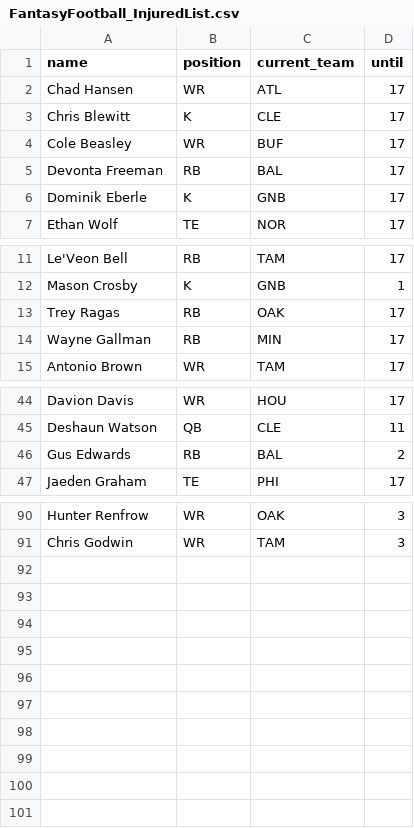
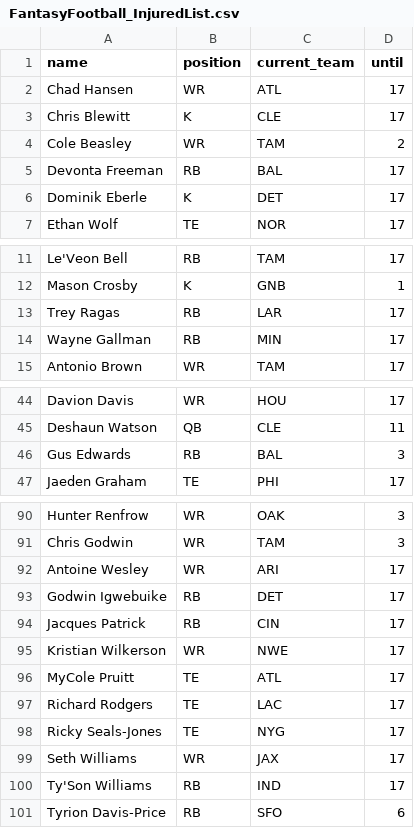
Before and after one commit to tefirman/FantasySports, a CSV file: FantasyFootball_InjuredList.csv, drawn as a sheet; only a part is shown, gaps mark what is left out; the diff covers the shown part only.

Commit message:
Update FantasyFootball_InjuredList.csv

```diff
--- a/FantasyFootball_InjuredList.csv
+++ b/FantasyFootball_InjuredList.csv
@@ -3,5 +3,5 @@ Chad Hansen,WR,ATL,17
 Chris Blewitt,K,CLE,17
-Cole Beasley,WR,BUF,17
+Cole Beasley,WR,TAM,2
 Devonta Freeman,RB,BAL,17
-Dominik Eberle,K,GNB,17
+Dominik Eberle,K,DET,17
 Ethan Wolf,TE,NOR,17
@@ -12,3 +12,3 @@ Le'Veon Bell,RB,TAM,17
 Mason Crosby,K,GNB,1
-Trey Ragas,RB,OAK,17
+Trey Ragas,RB,LAR,17
 Wayne Gallman,RB,MIN,17
@@ -45,3 +45,3 @@ Davion Davis,WR,HOU,17
 Deshaun Watson,QB,CLE,11
-Gus Edwards,RB,BAL,2
+Gus Edwards,RB,BAL,3
 Jaeden Graham,TE,PHI,17
@@ -91 +91,11 @@ Hunter Renfrow,WR,OAK,3
 Chris Godwin,WR,TAM,3
+Antoine Wesley,WR,ARI,17
+Godwin Igwebuike,RB,DET,17
+Jacques Patrick,RB,CIN,17
+Kristian Wilkerson,WR,NWE,17
+MyCole Pruitt,TE,ATL,17
+Richard Rodgers,TE,LAC,17
+Ricky Seals-Jones,TE,NYG,17
+Seth Williams,WR,JAX,17
+Ty'Son Williams,RB,IND,17
+Tyrion Davis-Price,RB,SFO,6
```
Also changed, not shown: 2 edited cells elsewhere in this file.
